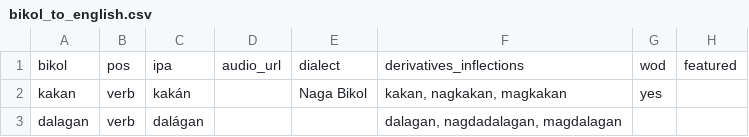
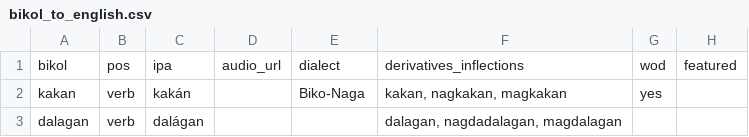
Before and after one commit to jusanmisolas/bikol-dictionary, a CSV file: bikol_to_english.csv, drawn as a sheet; only a part is shown; the diff names each change by its address in the sheet, - before the commit and + after, or states it on an @@ line.

Commit message:
Update bikol_to_english.csv

```diff
--- a/bikol_to_english.csv
+++ b/bikol_to_english.csv
-E2: Naga Bikol
+E2: Biko-Naga
```
